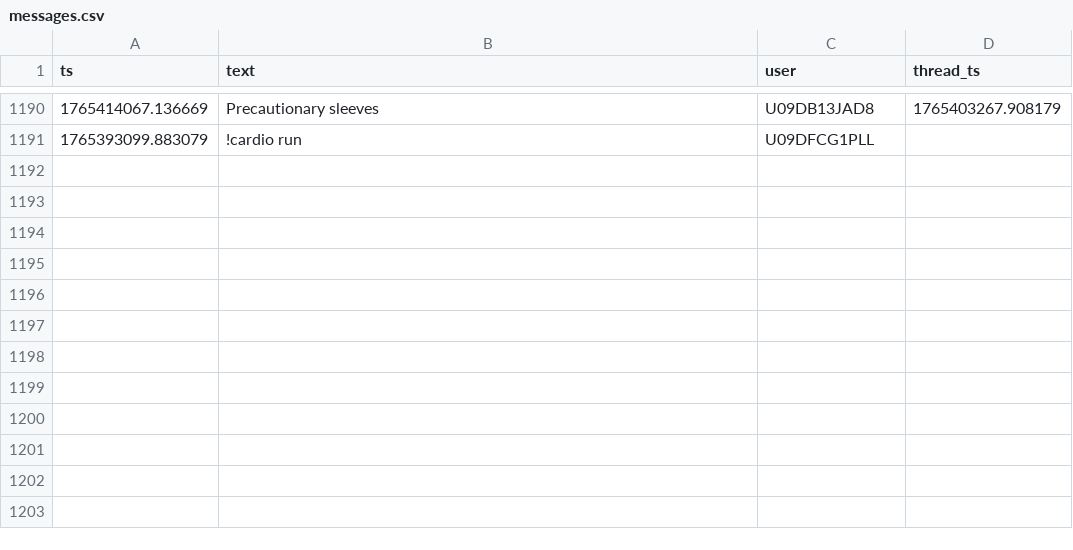
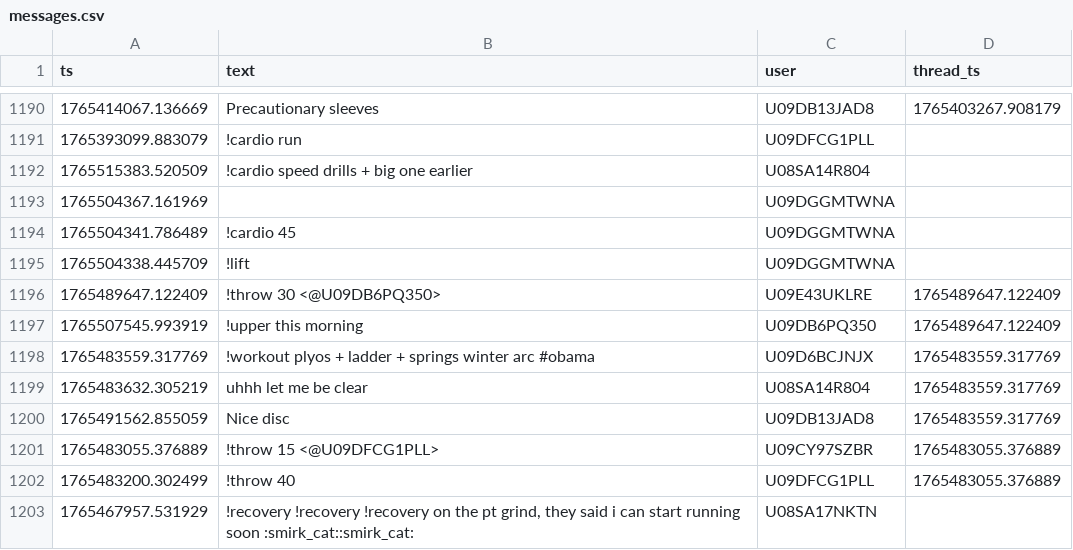
Before and after one commit to MGreenberg58/slackbot-main, a CSV file: messages.csv, drawn as a sheet; only a part is shown, gaps mark what is left out; the diff names each change by its address in the sheet, - before the commit and + after, or states it on an @@ line.

```diff
--- a/messages.csv
+++ b/messages.csv
+row 1192: 1765515383.520509 | !cardio speed drills + big one earlier | U08SA14R804
+row 1193: 1765504367.161969 |  | U09DGGMTWNA
+row 1194: 1765504341.786489 | !cardio 45 | U09DGGMTWNA
+row 1195: 1765504338.445709 | !lift | U09DGGMTWNA
+row 1196: 1765489647.122409 | !throw 30 <@U09DB6PQ350> | U09E43UKLRE | 1765489647.122409
+row 1197: 1765507545.993919 | !upper this morning | U09DB6PQ350 | 1765489647.122409
+row 1198: 1765483559.317769 | !workout plyos + ladder + springs winter arc #obama | U09D6BCJNJX | 1765483559.317769
+row 1199: 1765483632.305219 | uhhh let me be clear | U08SA14R804 | 1765483559.317769
+row 1200: 1765491562.855059 | Nice disc | U09DB13JAD8 | 1765483559.317769
+row 1201: 1765483055.376889 | !throw 15 <@U09DFCG1PLL> | U09CY97SZBR | 1765483055.376889
+row 1202: 1765483200.302499 | !throw 40 | U09DFCG1PLL | 1765483055.376889
+row 1203: 1765467957.531929 | !recovery !recovery !recovery on the pt grind, they said i can start running soon :smirk_cat::smirk_cat: | U08SA17NKTN
```
